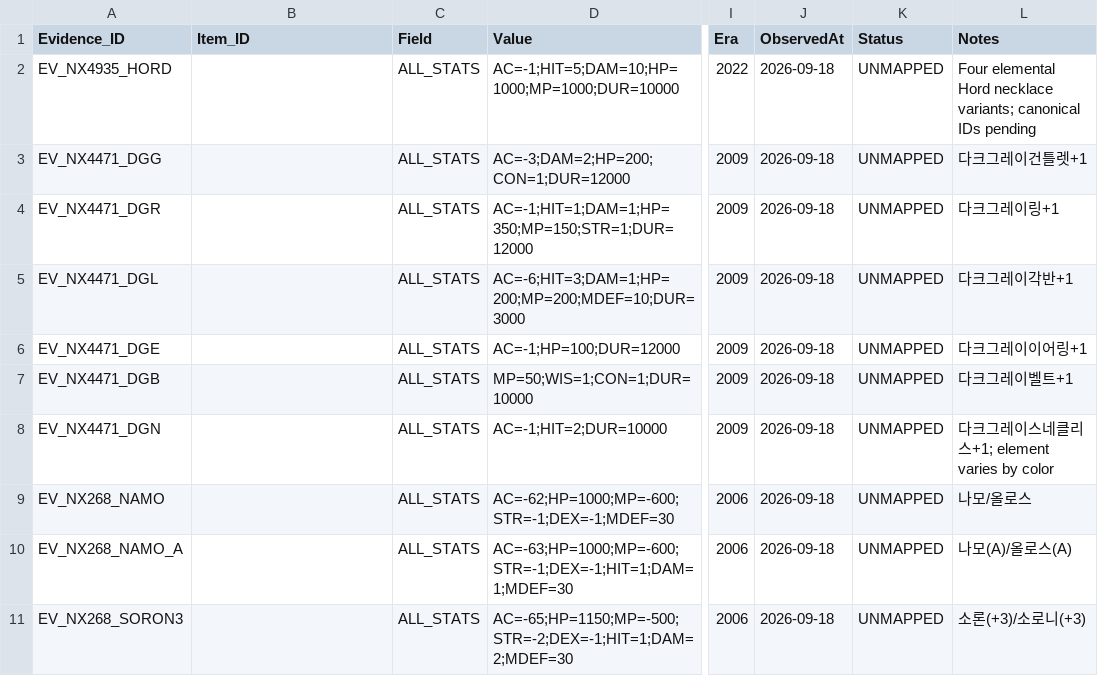
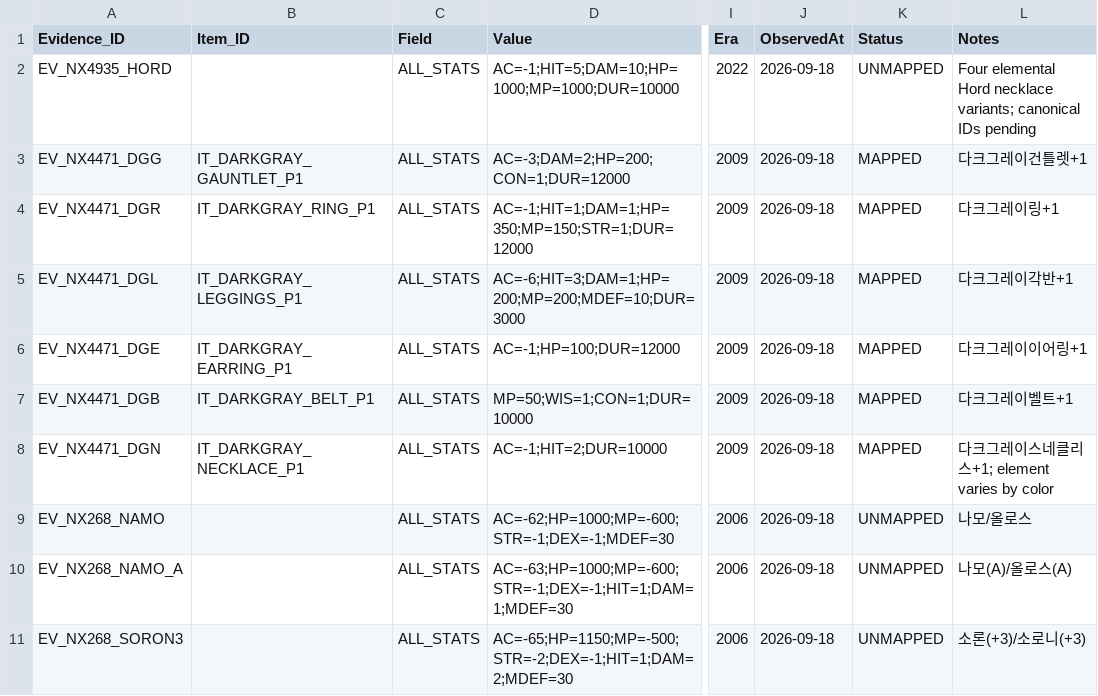
Before and after one commit to ChanJoos/Project_dark_android, a CSV file: master/canonical/Item_Evidence.csv, drawn as a sheet; only a part is shown, gaps mark what is left out; the diff names each change by its address in the sheet, - before the commit and + after, or states it on an @@ line.

Commit message:
Data: map Dark Gray stat evidence to canonical Item_IDs

```diff
--- a/master/canonical/Item_Evidence.csv
+++ b/master/canonical/Item_Evidence.csv
-B3 (Item_ID): (empty)
+B3 (Item_ID): IT_DARKGRAY_GAUNTLET_P1
-K3:K8 (Status): UNMAPPED
+K3:K8 (Status): MAPPED
-B4 (Item_ID): (empty)
+B4 (Item_ID): IT_DARKGRAY_RING_P1
-B5 (Item_ID): (empty)
+B5 (Item_ID): IT_DARKGRAY_LEGGINGS_P1
-B6 (Item_ID): (empty)
+B6 (Item_ID): IT_DARKGRAY_EARRING_P1
-B7 (Item_ID): (empty)
+B7 (Item_ID): IT_DARKGRAY_BELT_P1
-B8 (Item_ID): (empty)
+B8 (Item_ID): IT_DARKGRAY_NECKLACE_P1
```
